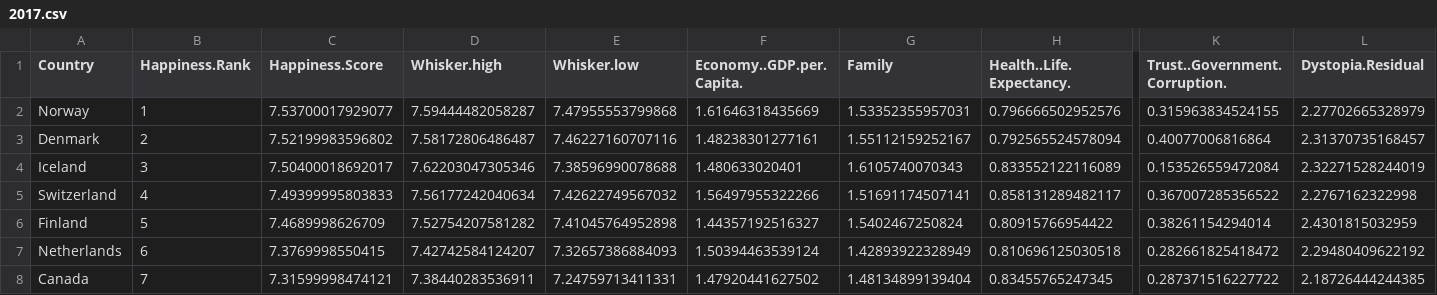
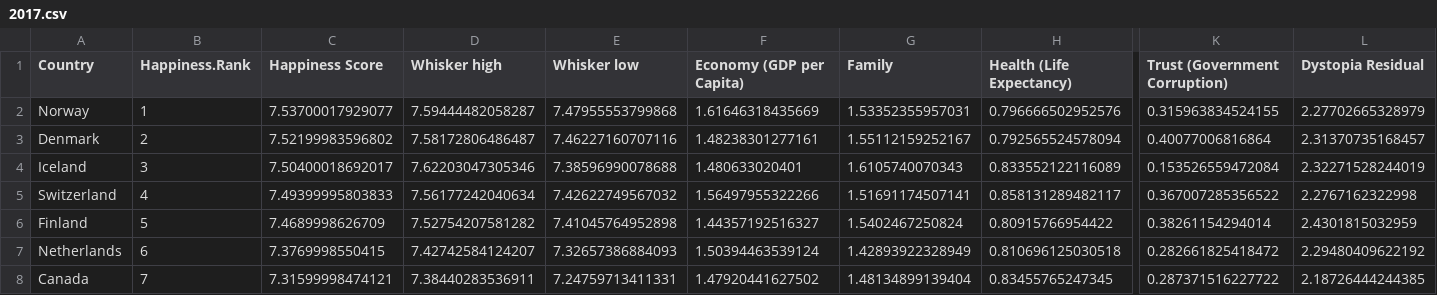
Before and after one commit to denricoNBHS/fifa2019, a CSV file: 2017.csv, drawn as a sheet; only a part is shown, gaps mark what is left out; the diff names each change by its address in the sheet, - before the commit and + after, or states it on an @@ line.

Commit message:
Update 2017.csv
Add spaces in column names. Change column titles to be consistent with previous years data.

```diff
--- a/2017.csv
+++ b/2017.csv
-C1: Happiness.Score
+C1: Happiness Score
-D1: Whisker.high
+D1: Whisker high
-E1: Whisker.low
+E1: Whisker low
-F1: Economy..GDP.per.Capita.
+F1: Economy (GDP per Capita)
-H1: Health..Life.Expectancy.
+H1: Health (Life Expectancy)
-K1: Trust..Government.Corruption.
+K1: Trust (Government Corruption)
-L1: Dystopia.Residual
+L1: Dystopia Residual
```
